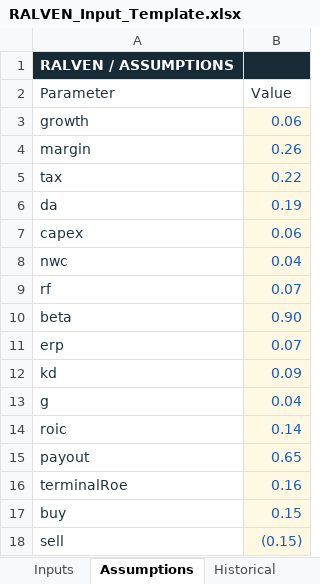
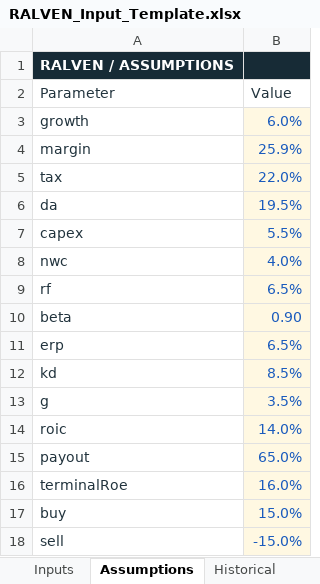
Before and after one commit to yusufzaakaria/RALVEN, an Excel workbook: RALVEN_Input_Template.xlsx, sheet Assumptions, drawn as a sheet; values as stored, in another font and other column widths than the file's, no borders; the diff names each change by its address in the sheet, - before the commit and + after, or states it on an @@ line.

```diff
--- a/RALVEN_Input_Template.xlsx (sheet Assumptions)
+++ b/RALVEN_Input_Template.xlsx (sheet Assumptions)
-B3 (Value): 0.06
+B3 (Value): 6.0%
-B4 (Value): 0.26
+B4 (Value): 25.9%
-B5 (Value): 0.22
+B5 (Value): 22.0%
-B6 (Value): 0.19
+B6 (Value): 19.5%
-B7 (Value): 0.06
+B7 (Value): 5.5%
-B8 (Value): 0.04
+B8 (Value): 4.0%
-B9 (Value): 0.07
+B9 (Value): 6.5%
-B11 (Value): 0.07
+B11 (Value): 6.5%
-B12 (Value): 0.09
+B12 (Value): 8.5%
-B13 (Value): 0.04
+B13 (Value): 3.5%
-B14 (Value): 0.14
+B14 (Value): 14.0%
-B15 (Value): 0.65
+B15 (Value): 65.0%
-B16 (Value): 0.16
+B16 (Value): 16.0%
-B17 (Value): 0.15
+B17 (Value): 15.0%
-B18 (Value): (0.15)
+B18 (Value): -15.0%
```
Also changed, not shown: sheet Historical, sheet Peers, sheet Inputs, other sheet tabs, 1 other file.
